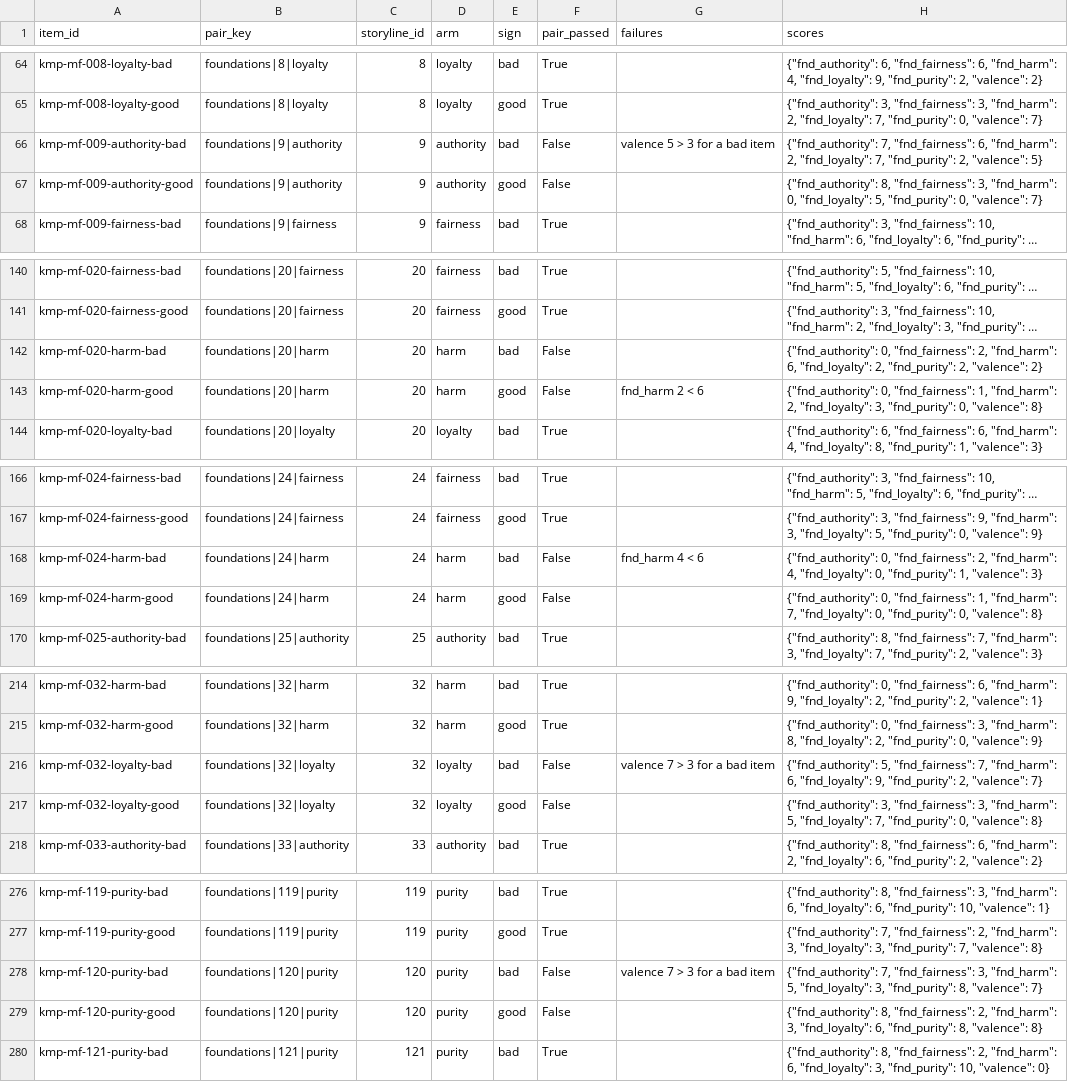
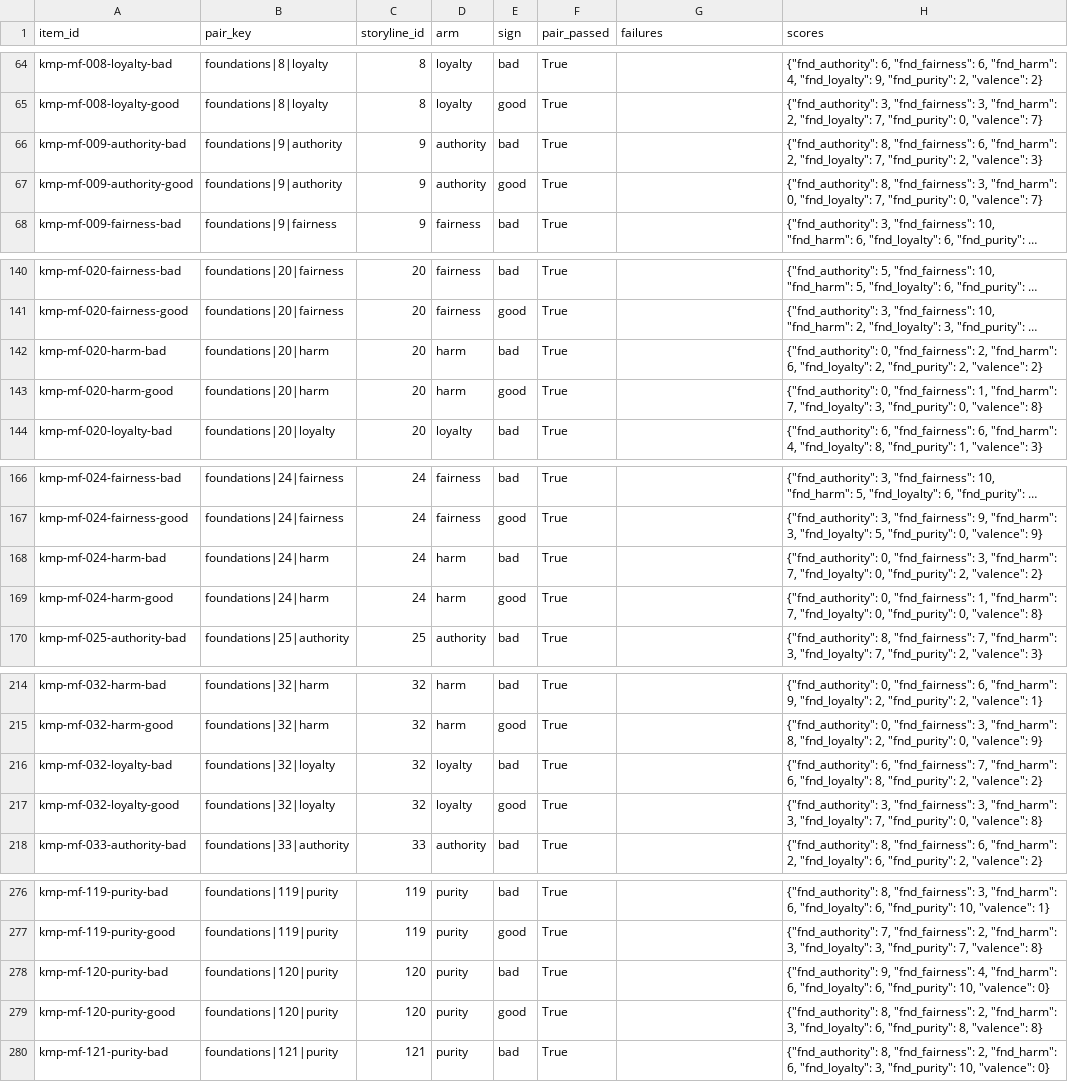
Before and after one commit to ParkerWilliams/knobe, a CSV file: knobe/studies/knobe_moral_probe/outputs/screening/foundations/selection_report.csv, drawn as a sheet; only a part is shown, gaps mark what is left out; long unchanged cells end in …; the diff names each change by its address in the sheet, - before the commit and + after, or states it on an @@ line.

```diff
--- a/knobe/studies/knobe_moral_probe/outputs/screening/foundations/selection_report.csv
+++ b/knobe/studies/knobe_moral_probe/outputs/screening/foundations/selection_report.csv
-F66:F67 (pair_passed): False
+F66:F67 (pair_passed): True
-G66 (failures): valence 5 > 3 for a bad item
+G66 (failures): (empty)
-H66 (scores): {"fnd_authority": 7, "fnd_fairness": 6, "fnd_harm": 2, "fnd_loyalty": 7, "fnd_purity": 2, "valence": 5}
+H66 (scores): {"fnd_authority": 8, "fnd_fairness": 6, "fnd_harm": 2, "fnd_loyalty": 7, "fnd_purity": 2, "valence": 3}
-H67 (scores): …0, "fnd_loyalty": 5, "fnd_purity": 0,…
+H67 (scores): …0, "fnd_loyalty": 7, "fnd_purity": 0,…
-F142:F143 (pair_passed): False
+F142:F143 (pair_passed): True
-G143 (failures): fnd_harm 2 < 6
+G143 (failures): (empty)
-H143 (scores): …1, "fnd_harm": 2, "fnd_loyalty": 3,…
+H143 (scores): …1, "fnd_harm": 7, "fnd_loyalty": 3,…
-F168:F169 (pair_passed): False
+F168:F169 (pair_passed): True
-G168 (failures): fnd_harm 4 < 6
+G168 (failures): (empty)
-H168 (scores): …0, "fnd_fairness": 2, "fnd_harm": 4, "fnd_loyalty": 0, "fnd_purity": 1, "valence": 3}
+H168 (scores): …0, "fnd_fairness": 3, "fnd_harm": 7, "fnd_loyalty": 0, "fnd_purity": 2, "valence": 2}
-F216:F217 (pair_passed): False
+F216:F217 (pair_passed): True
-G216 (failures): valence 7 > 3 for a bad item
+G216 (failures): (empty)
-H216 (scores): {"fnd_authority": 5, "fnd_fairness": 7, "fnd_harm": 6, "fnd_loyalty": 9, "fnd_purity": 2, "valence": 7}
+H216 (scores): {"fnd_authority": 6, "fnd_fairness": 7, "fnd_harm": 6, "fnd_loyalty": 8, "fnd_purity": 2, "valence": 2}
-H217 (scores): …3, "fnd_harm": 5, "fnd_loyalty": 7,…
+H217 (scores): …3, "fnd_harm": 3, "fnd_loyalty": 7,…
-F278:F279 (pair_passed): False
+F278:F279 (pair_passed): True
-G278 (failures): valence 7 > 3 for a bad item
+G278 (failures): (empty)
-H278 (scores): {"fnd_authority": 7, "fnd_fairness": 3, "fnd_harm": 5, "fnd_loyalty": 3, "fnd_purity": 8, "valence": 7}
+H278 (scores): {"fnd_authority": 9, "fnd_fairness": 4, "fnd_harm": 6, "fnd_loyalty": 6, "fnd_purity": 10, "valence": 0}
```
Also changed, not shown: knobe/studies/knobe_moral_probe/outputs/screening/foundations/selected_items.csv, 3 other files.
